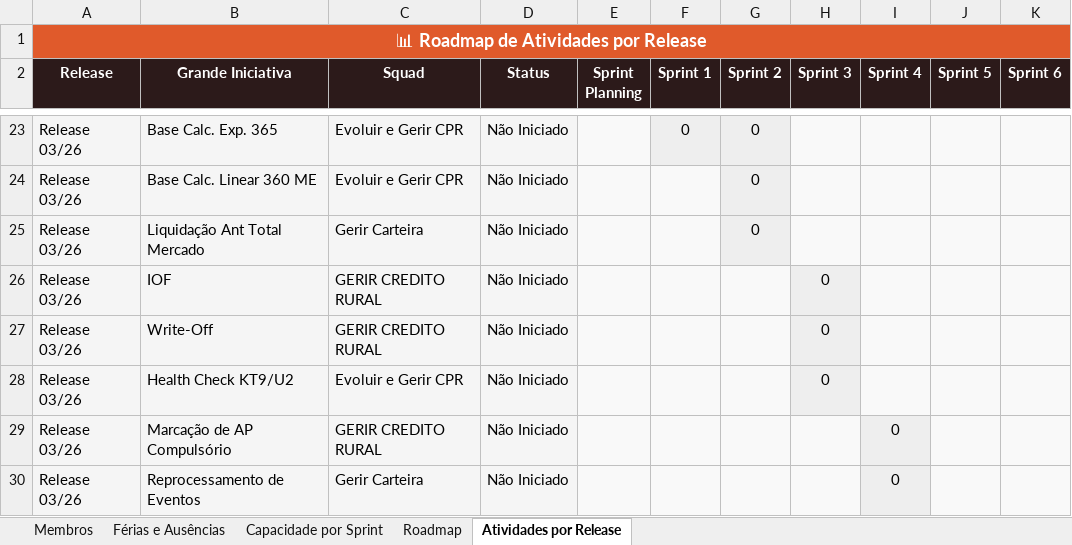
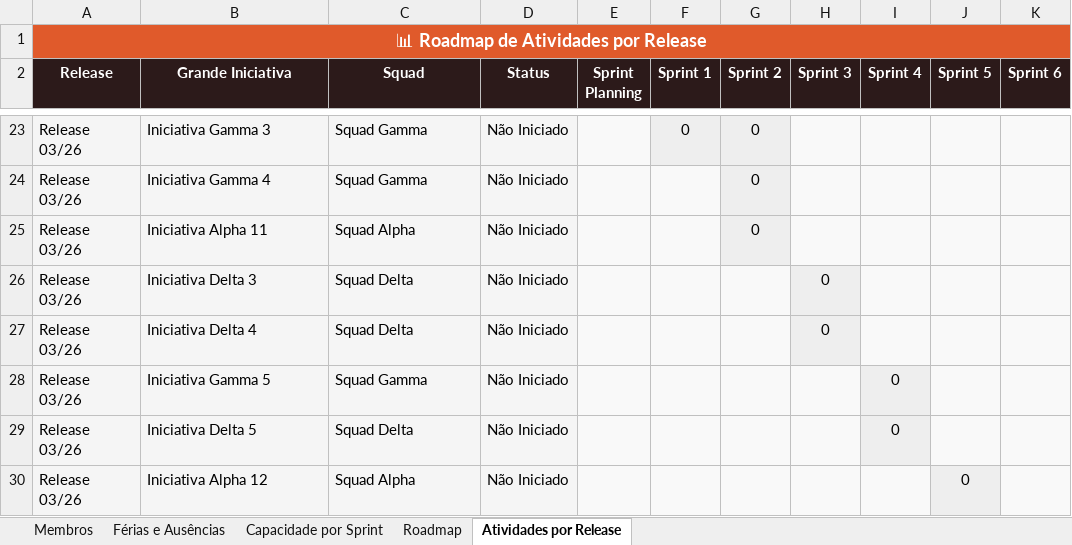
Before and after one commit to allan-ribeiro-zup/zup-capacity-dashboard, an Excel workbook: template_capacity_zup.xlsx, sheet Atividades por Release, drawn as a sheet; only a part is shown, gaps mark what is left out; values as stored, in another font and other column widths than the file's, no borders; removed rows and columns are numbered as before the commit, all else as after; the diff covers the shown part only; the diff names each change by its address in the sheet, - before the commit and + after, or states it on an @@ line.

```diff
--- a/template_capacity_zup.xlsx (sheet Atividades por Release)
+++ b/template_capacity_zup.xlsx (sheet Atividades por Release)
-B23 (Grande Iniciativa): Base Calc. Exp. 365
+B23 (Grande Iniciativa): Iniciativa Gamma 3
-C23:C24 (Squad): Evoluir e Gerir CPR
+C23:C24 (Squad): Squad Gamma
-B24 (Grande Iniciativa): Base Calc. Linear 360 ME
+B24 (Grande Iniciativa): Iniciativa Gamma 4
-B25 (Grande Iniciativa): Liquidação Ant Total Mercado
+B25 (Grande Iniciativa): Iniciativa Alpha 11
-C25 (Squad): Gerir Carteira
+C25 (Squad): Squad Alpha
-row 26: Release 03/26 | IOF | GERIR CREDITO RURAL | Não Iniciado |  |  |  | 0
-B26 (Grande Iniciativa): Write-Off
+B26 (Grande Iniciativa): Iniciativa Delta 3
-C26 (Squad): GERIR CREDITO RURAL
+C26 (Squad): Squad Delta
-B27 (Grande Iniciativa): Health Check KT9/U2
+B27 (Grande Iniciativa): Iniciativa Delta 4
-C27 (Squad): Evoluir e Gerir CPR
+C27 (Squad): Squad Delta
-B28 (Grande Iniciativa): Marcação de AP Compulsório
+B28 (Grande Iniciativa): Iniciativa Gamma 5
-C28 (Squad): GERIR CREDITO RURAL
+C28 (Squad): Squad Gamma
-B29 (Grande Iniciativa): Reprocessamento de Eventos
+B29 (Grande Iniciativa): Iniciativa Delta 5
-C29 (Squad): Gerir Carteira
+C29 (Squad): Squad Delta
+row 30: Release 03/26 | Iniciativa Alpha 12 | Squad Alpha | Não Iniciado |  |  |  |  |  | 0
```
Also changed, not shown: 40 edited cells elsewhere in this sheet, sheet Roadmap, sheet Férias e Ausências, sheet Membros, sheet Capacidade por Sprint.
